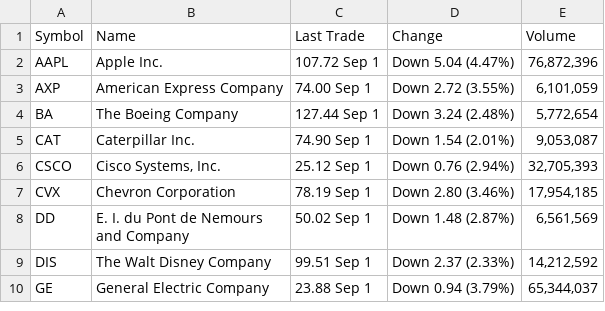
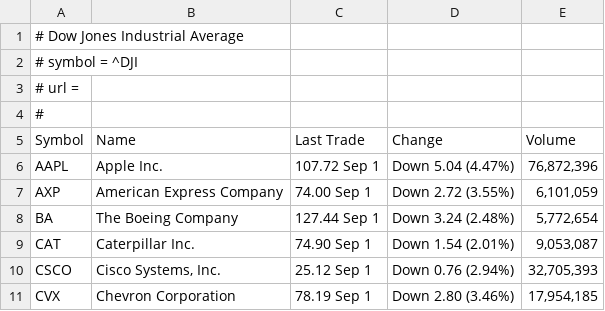
Before and after one commit to anotherMe/pymta, a CSV file: data/DJIA.csv, drawn as a sheet; only a part is shown; the shorter side is filled out with more unchanged rows; the diff names each change by its address in the sheet, - before the commit and + after, or states it on an @@ line.

```diff
--- a/data/DJIA.csv
+++ b/data/DJIA.csv
+row 1: # Dow Jones Industrial Average
+row 2: # symbol = ^DJI
+row 3: # url =
+row 4: #
```
Also changed, not shown: data/FTSEMIB.MI.csv, 6 other files.
